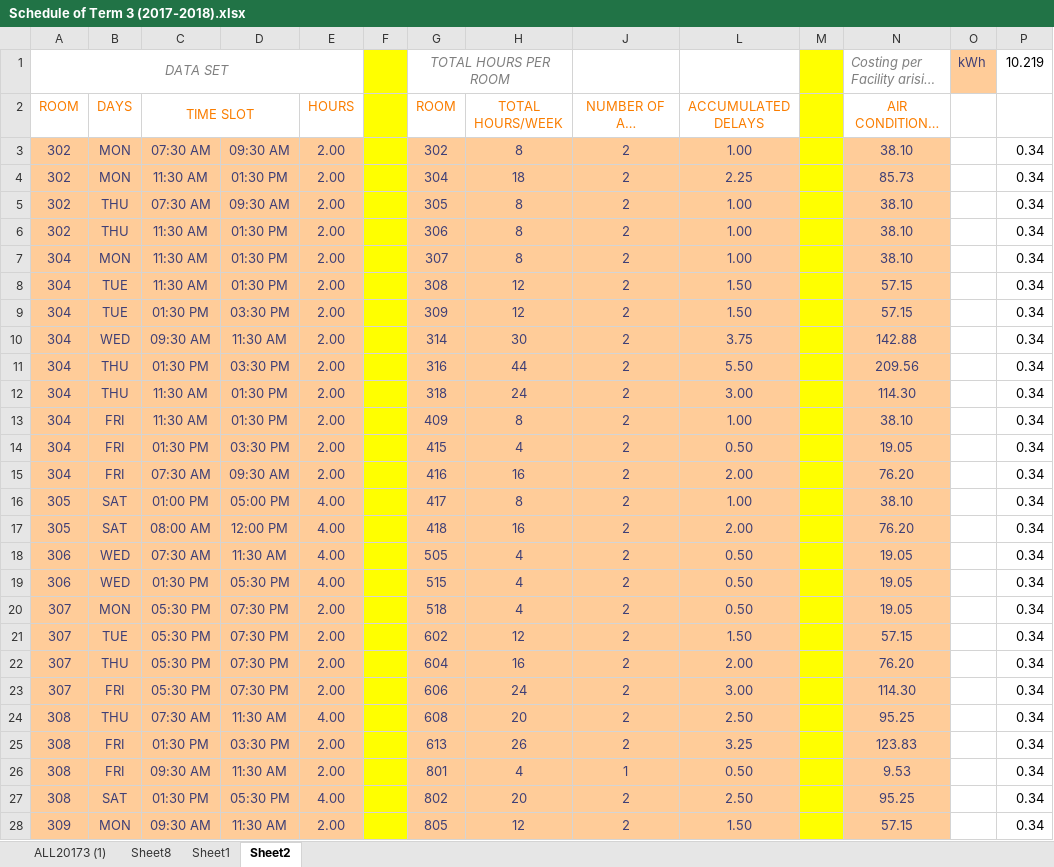
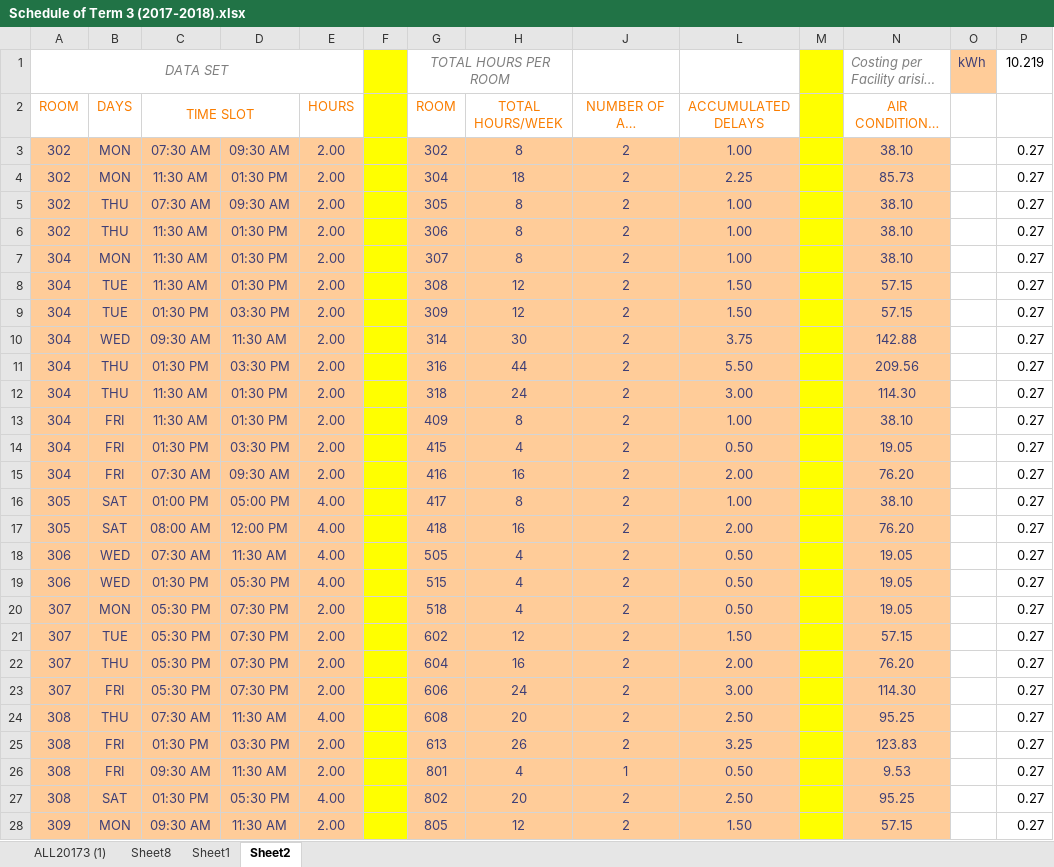
Before and after one commit to seans888/IOT-FMS, an Excel workbook: Documentation/Miscellaneous/Schedule of Term 3 (2017-2018).xlsx, sheet Sheet2, drawn as a sheet; only a part is shown; long unchanged cells end in …; values as stored, in another font and other column widths than the file's, no borders; the diff covers the shown part only; the diff names each change by its address in the sheet, - before the commit and + after, or states it on an @@ line.

```diff
--- a/Documentation/Miscellaneous/Schedule of Term 3 (2017-2018).xlsx (sheet Sheet2)
+++ b/Documentation/Miscellaneous/Schedule of Term 3 (2017-2018).xlsx (sheet Sheet2)
-P3:P28: 0.34
+P3:P28: 0.27
```
Also changed, not shown: 25 edited cells elsewhere in this sheet.
